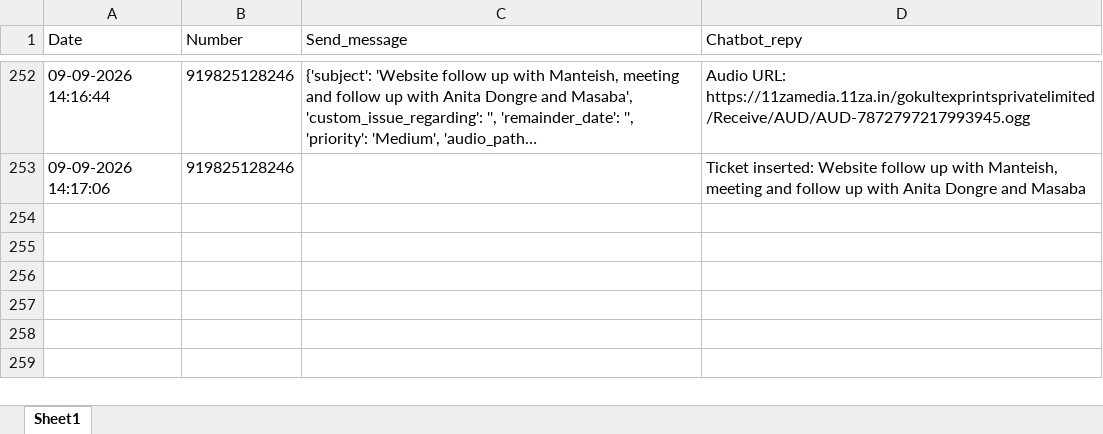
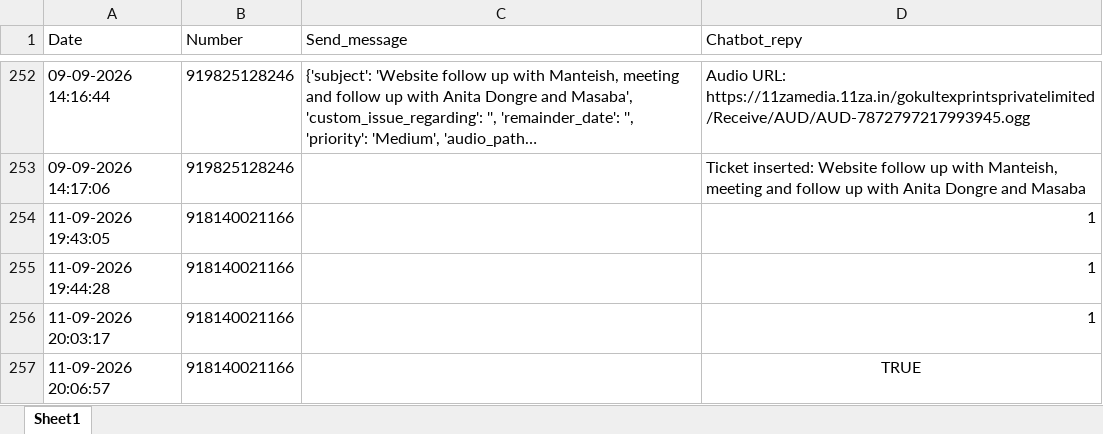
Before and after one commit to it-dineshpatil/gemini-bot, an Excel workbook: log.xlsx, sheet Sheet1, drawn as a sheet; only a part is shown, gaps mark what is left out; long unchanged cells end in …; values as stored, in another font and other column widths than the file's, no borders; the diff names each change by its address in the sheet, - before the commit and + after, or states it on an @@ line.

```diff
--- a/log.xlsx (sheet Sheet1)
+++ b/log.xlsx (sheet Sheet1)
+row 254: 11-09-2026 19:43:05 | 918140021166 |  | 1
+row 255: 11-09-2026 19:44:28 | 918140021166 |  | 1
+row 256: 11-09-2026 20:03:17 | 918140021166 |  | 1
+row 257: 11-09-2026 20:06:57 | 918140021166 |  | TRUE
```
Also changed, not shown: 3 other files.
